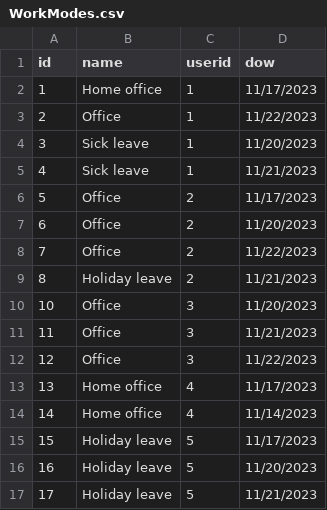
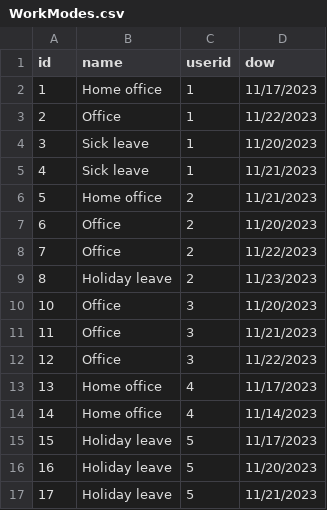
Before and after one commit to infoshareacademy/jcszr11-WeCSharp, a CSV file: Schedulist/WorkModes.csv, drawn as a sheet.

Commit message:
modifyWorkMode

```diff
--- a/Schedulist/WorkModes.csv
+++ b/Schedulist/WorkModes.csv
@@ -5,6 +5,6 @@ id,name,userid,dow
 4,Sick leave,1,11/21/2023
-5,Office,2,11/17/2023
+5,Home office,2,11/21/2023
 6,Office,2,11/20/2023
 7,Office,2,11/22/2023
-8,Holiday leave,2,11/21/2023
+8,Holiday leave,2,11/23/2023
 10,Office,3,11/20/2023
```
Also changed, not shown: 2 other files.
